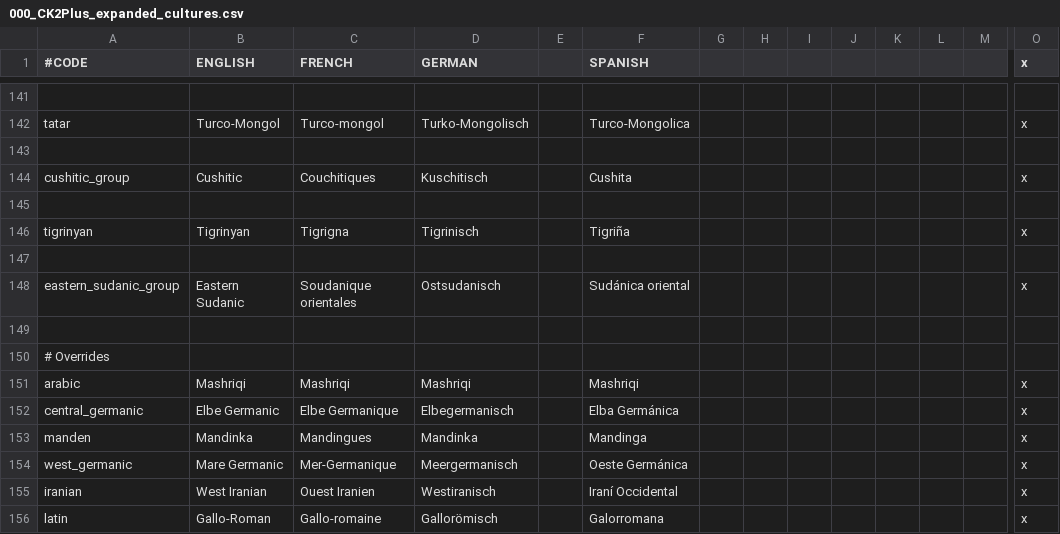
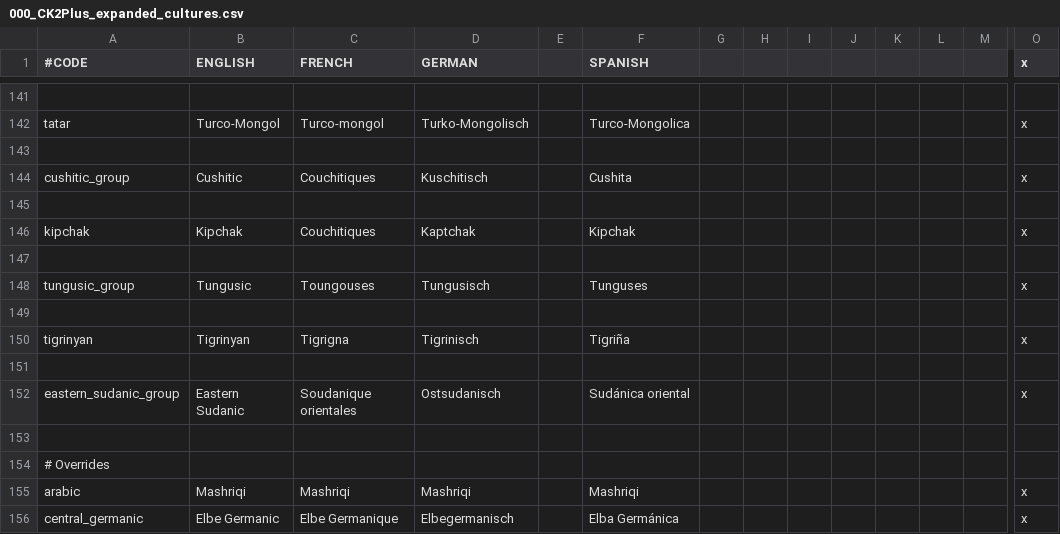
Before and after one commit to ck2plus/CK2Plus_Rewrite, a CSV file: CK2Plus_expanded/localisation/000_CK2Plus_expanded_cultures.csv, drawn as a sheet; only a part is shown, gaps mark what is left out; the shorter side is filled out with more unchanged rows; rows hold the shown columns only; the diff names each change by its address in the sheet, - before the commit and + after, or states it on an @@ line.

Commit message:
-Separated Tungusic -Added Kipchak

```diff
--- a/CK2Plus_expanded/localisation/000_CK2Plus_expanded_cultures.csv
+++ b/CK2Plus_expanded/localisation/000_CK2Plus_expanded_cultures.csv
+row 146: kipchak | Kipchak | Couchitiques | Kaptchak |  | Kipchak |  |  |  |  |  |  |  | x
+row 147: (empty)
+row 148: tungusic_group | Tungusic | Toungouses | Tungusisch |  | Tunguses |  |  |  |  |  |  |  | x
+row 149: (empty)
```
Also changed, not shown: 3 other files.
